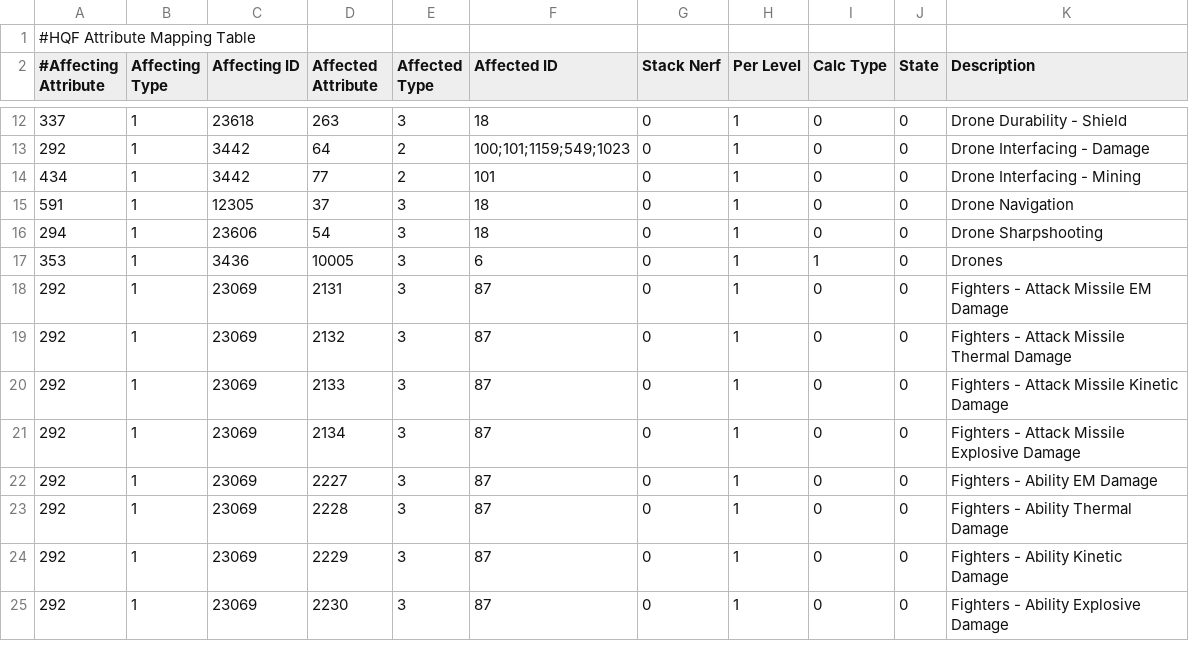
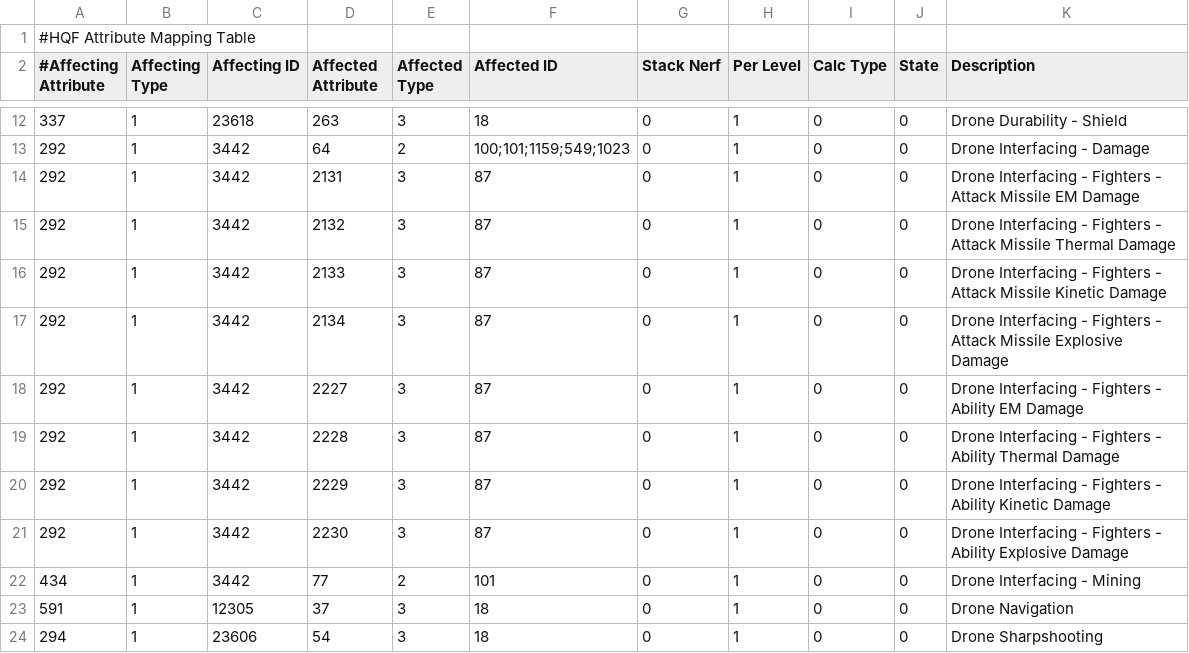
Before and after one commit to wyrlwind/EveHQ, a CSV file: EveHQ.HQF/Resources/Effects.csv, drawn as a sheet; only a part is shown, gaps mark what is left out; the shorter side is filled out with more unchanged rows.

Commit message:
Fighters skill changes

```diff
--- a/EveHQ.HQF/Resources/Effects.csv
+++ b/EveHQ.HQF/Resources/Effects.csv
@@ -13,2 +13,10 @@
 292,1,3442,64,2,100;101;1159;549;1023,0,1,0,0,Drone Interfacing - Damage
+292,1,3442,2131,3,87,0,1,0,0,Drone Interfacing - Fighters -  Attack Missile EM Damage
+292,1,3442,2132,3,87,0,1,0,0,Drone Interfacing - Fighters -  Attack Missile Thermal Damage
+292,1,3442,2133,3,87,0,1,0,0,Drone Interfacing - Fighters -  Attack Missile Kinetic Damage
+292,1,3442,2134,3,87,0,1,0,0,Drone Interfacing - Fighters -  Attack Missile Explosive Damage
+292,1,3442,2227,3,87,0,1,0,0,Drone Interfacing - Fighters -  Ability EM Damage
+292,1,3442,2228,3,87,0,1,0,0,Drone Interfacing - Fighters -  Ability Thermal Damage
+292,1,3442,2229,3,87,0,1,0,0,Drone Interfacing - Fighters -  Ability Kinetic Damage
+292,1,3442,2230,3,87,0,1,0,0,Drone Interfacing - Fighters -  Ability Explosive Damage
 434,1,3442,77,2,101,0,1,0,0,Drone Interfacing - Mining
```
